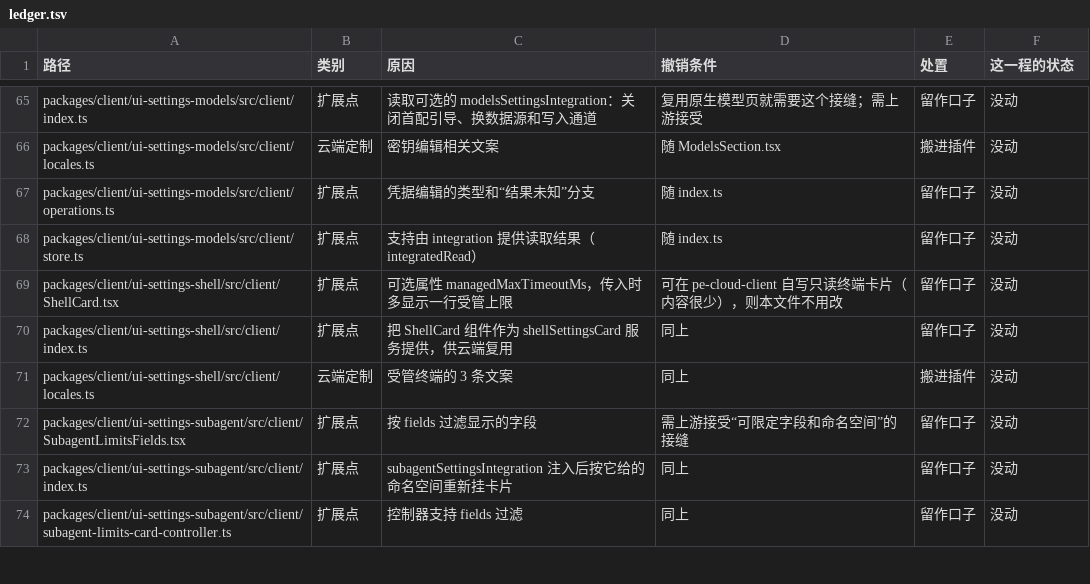
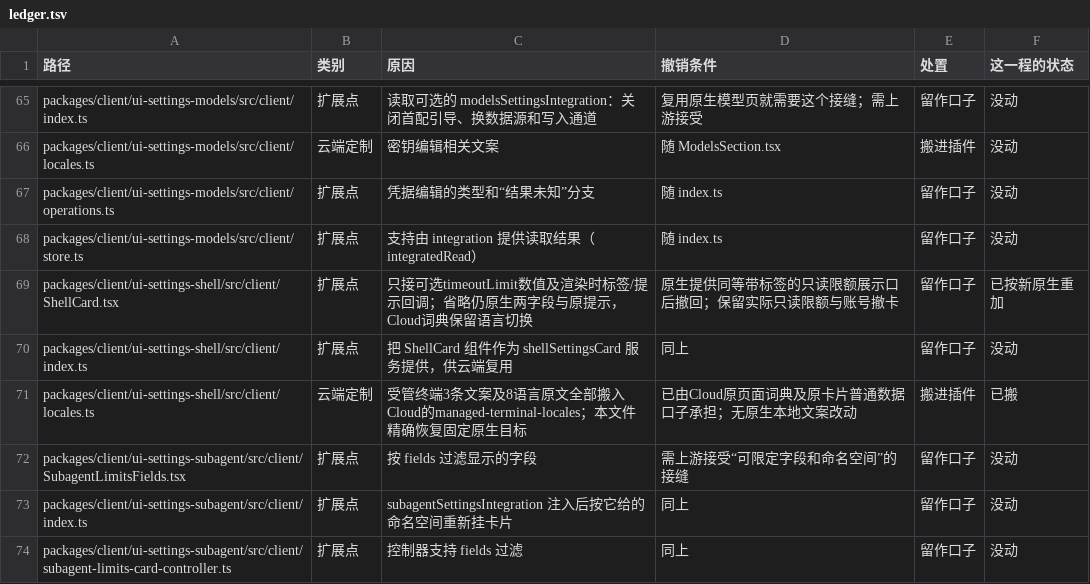
Before and after one commit to naturalnum/deepseek-harness, a TSV file: deploy/upstream/ledger.tsv, drawn as a sheet; only a part is shown, gaps mark what is left out.

```diff
--- a/deploy/upstream/ledger.tsv
+++ b/deploy/upstream/ledger.tsv
@@ -68,5 +68,5 @@ packages/client/ui-settings-models/src/client/operations.ts	扩展点	凭据编
 packages/client/ui-settings-models/src/client/store.ts	扩展点	支持由 integration 提供读取结果（integratedRead）	随 index.ts	留作口子	没动
-packages/client/ui-settings-shell/src/client/ShellCard.tsx	扩展点	可选属性 managedMaxTimeoutMs，传入时多显示一行受管上限	可在 pe-cloud-client 自写只读终端卡片（内容很少），则本文件不用改	留作口子	没动
+packages/client/ui-settings-shell/src/client/ShellCard.tsx	扩展点	只接可选timeoutLimit数值及渲染时标签/提示回调；省略仍原生两字段与原提示，Cloud词典保留语言切换	原生提供同等带标签的只读限额展示口后撤回；保留实际只读限额与账号撤卡	留作口子	已按新原生重加
 packages/client/ui-settings-shell/src/client/index.ts	扩展点	把 ShellCard 组件作为 shellSettingsCard 服务提供，供云端复用	同上	留作口子	没动
-packages/client/ui-settings-shell/src/client/locales.ts	云端定制	受管终端的 3 条文案	同上	搬进插件	没动
+packages/client/ui-settings-shell/src/client/locales.ts	云端定制	受管终端3条文案及8语言原文全部搬入Cloud的managed-terminal-locales；本文件精确恢复固定原生目标	已由Cloud原页面词典及原卡片普通数据口子承担；无原生本地文案改动	搬进插件	已搬
 packages/client/ui-settings-subagent/src/client/SubagentLimitsFields.tsx	扩展点	按 fields 过滤显示的字段	需上游接受“可限定字段和命名空间”的接缝	留作口子	没动
```
Also changed, not shown: 18 other files.
